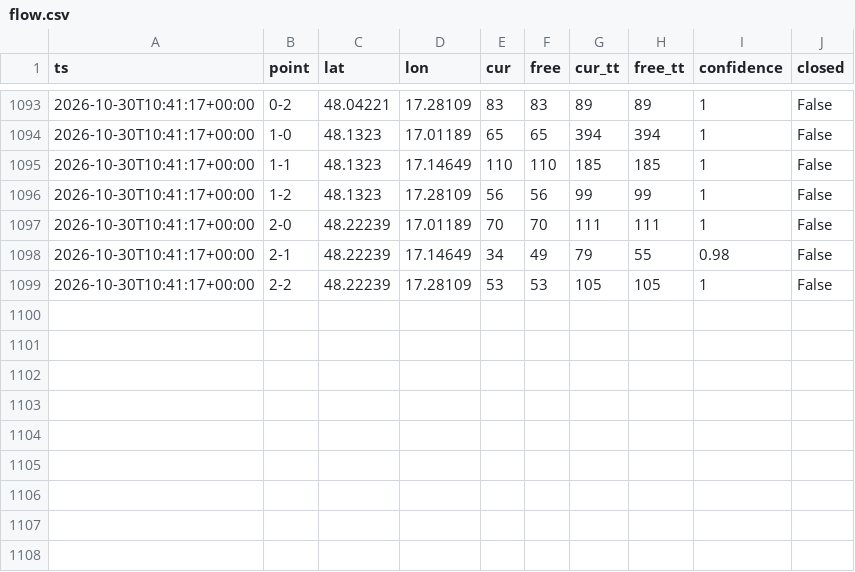
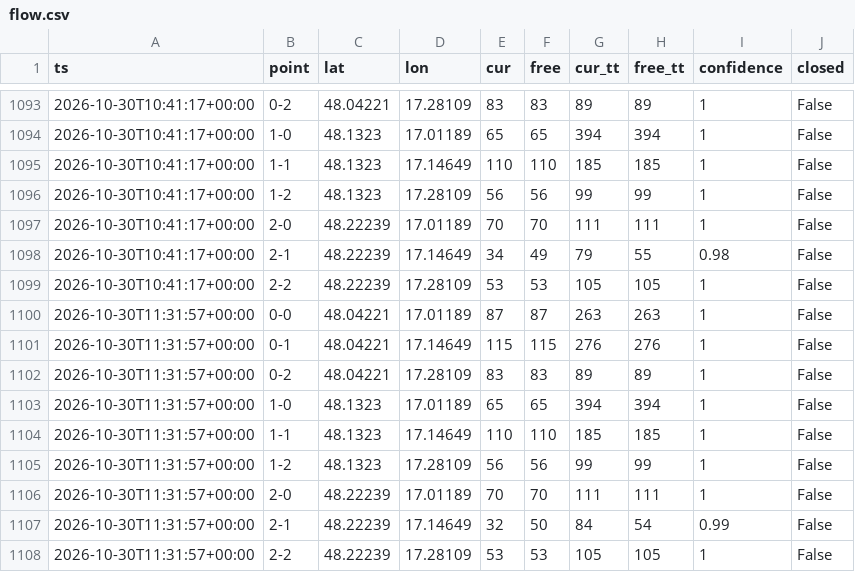
Before and after one commit to lalasonycierny/ba-livetraffic, a CSV file: data/flow.csv, drawn as a sheet; only a part is shown, gaps mark what is left out.

```diff
--- a/data/flow.csv
+++ b/data/flow.csv
@@ -1099 +1099,10 @@ ts,point,lat,lon,cur,free,cur_tt,free_tt,confidence,closed
 2026-10-30T10:41:17+00:00,2-2,48.22239,17.28109,53,53,105,105,1,False
+2026-10-30T11:31:57+00:00,0-0,48.04221,17.01189,87,87,263,263,1,False
+2026-10-30T11:31:57+00:00,0-1,48.04221,17.14649,115,115,276,276,1,False
+2026-10-30T11:31:57+00:00,0-2,48.04221,17.28109,83,83,89,89,1,False
+2026-10-30T11:31:57+00:00,1-0,48.1323,17.01189,65,65,394,394,1,False
+2026-10-30T11:31:57+00:00,1-1,48.1323,17.14649,110,110,185,185,1,False
+2026-10-30T11:31:57+00:00,1-2,48.1323,17.28109,56,56,99,99,1,False
+2026-10-30T11:31:57+00:00,2-0,48.22239,17.01189,70,70,111,111,1,False
+2026-10-30T11:31:57+00:00,2-1,48.22239,17.14649,32,50,84,54,0.99,False
+2026-10-30T11:31:57+00:00,2-2,48.22239,17.28109,53,53,105,105,1,False
```
Also changed, not shown: 1 other file.
